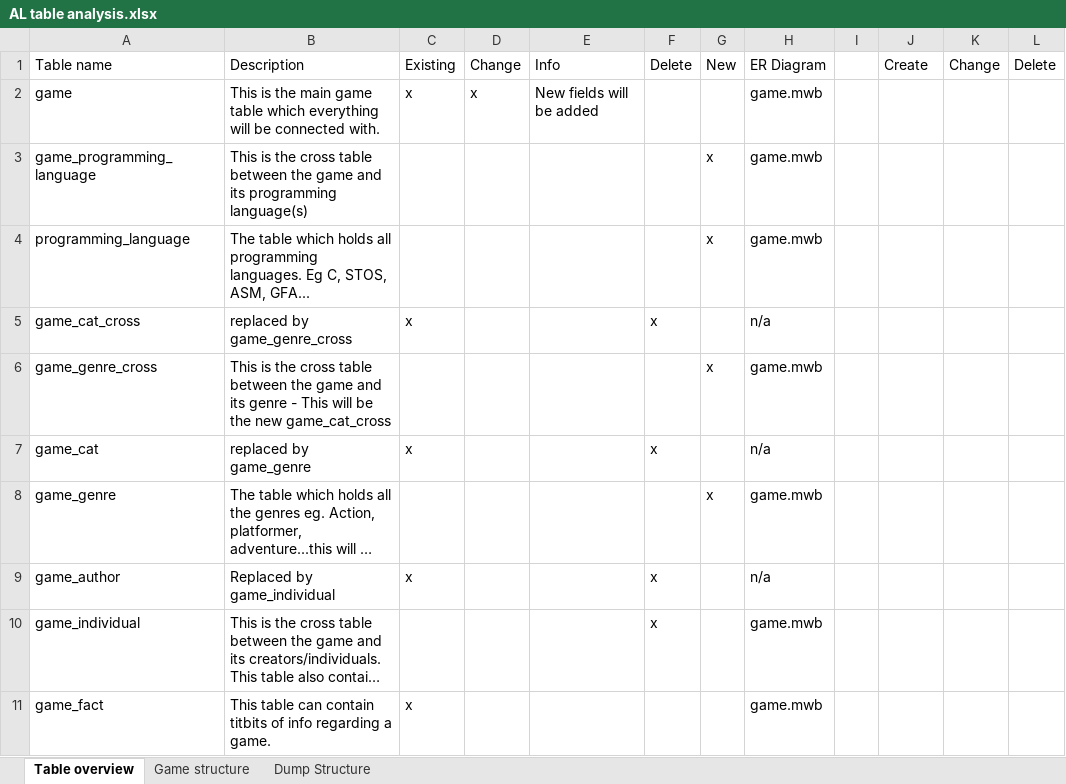
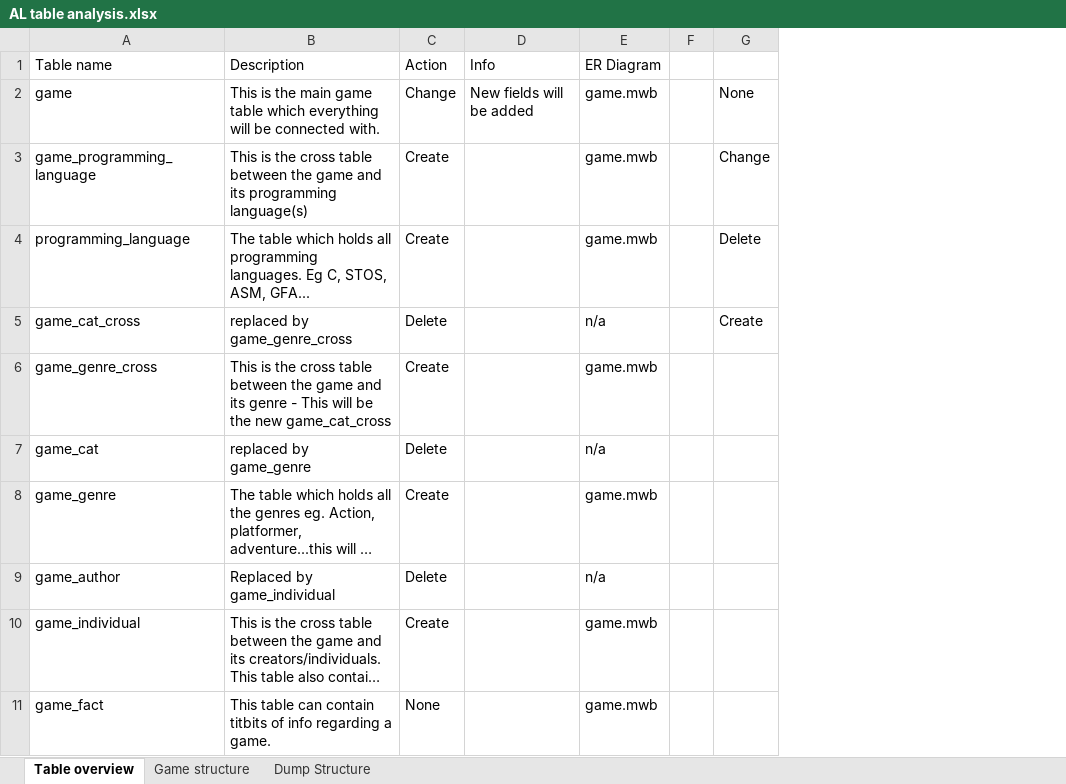
Before and after one commit to atari-legend/skins-and-docs, an Excel workbook: Technical documentation/AL table analysis.xlsx, sheet Table overview, drawn as a sheet; only a part is shown; long unchanged cells end in …; values as stored, in another font and other column widths than the file's, no cell formats; conditional formats not drawn; removed rows and columns are numbered as before the commit, all else as after; the diff names each change by its address in the sheet, - before the commit and + after, or states it on an @@ line.

Commit message:
Update excel

```diff
--- a/Technical documentation/AL table analysis.xlsx (sheet Table overview)
+++ b/Technical documentation/AL table analysis.xlsx (sheet Table overview)
-column C (Existing), rows 2-11: x |  |  | x |  | x |  | x |  | x
-column D (Change), row 2: x
+column C (Action), rows 2-11: Change | Create | Create | Delete | Create | Delete | Create | Delete | Create | None
-column F (Delete), rows 5-10: x |  | x |  | x | x
-column G (New), rows 3-8: x | x |  | x |  | x
-column K (Change), empty
-column L (Delete), empty
-G1: Create
+G1: (empty)
-G2: (empty)
+G2: None
-G3: (empty)
+G3: Change
-G4: (empty)
+G4: Delete
-G5: (empty)
+G5: Create
```
Also changed, not shown: cell formats.
